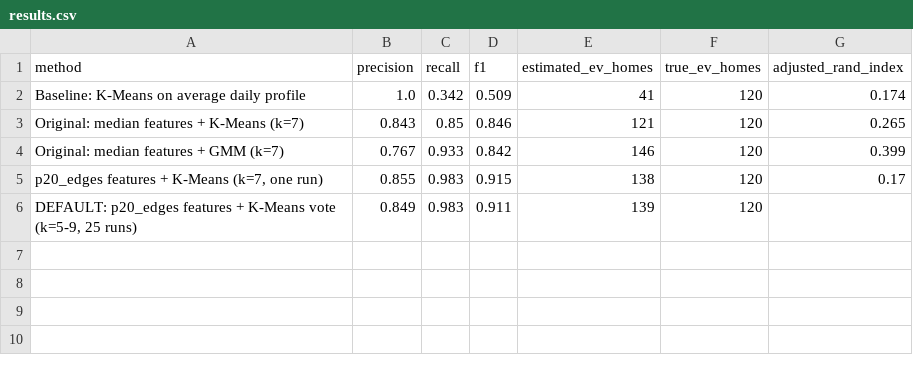
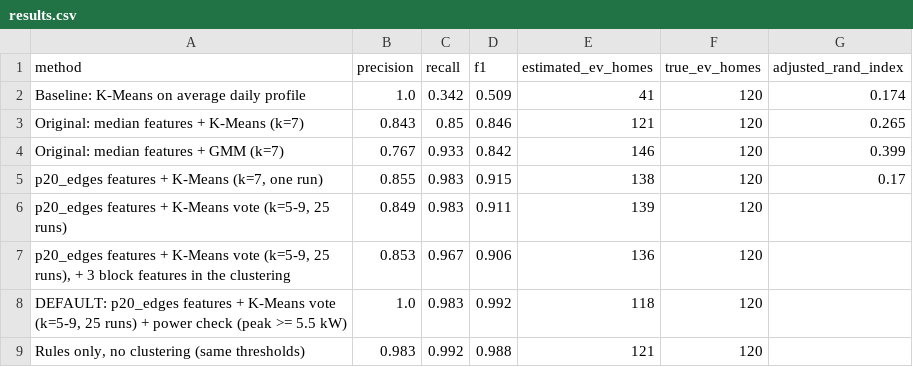
Before and after one commit to zekiyerdem/ev-charging-detection, a CSV file: reports/results.csv, drawn as a sheet.

```diff
--- a/reports/results.csv
+++ b/reports/results.csv
@@ -5,2 +5,5 @@ Original: median features + GMM (k=7),0.767,0.933,0.842,146,120,0.399
 "p20_edges features + K-Means (k=7, one run)",0.855,0.983,0.915,138,120,0.17
-"DEFAULT: p20_edges features + K-Means vote (k=5-9, 25 runs)",0.849,0.983,0.911,139,120,
+"p20_edges features + K-Means vote (k=5-9, 25 runs)",0.849,0.983,0.911,139,120,
+"p20_edges features + K-Means vote (k=5-9, 25 runs), + 3 block features in the clustering",0.853,0.967,0.906,136,120,
+"DEFAULT: p20_edges features + K-Means vote (k=5-9, 25 runs) + power check (peak >= 5.5 kW)",1.0,0.983,0.992,118,120,
+"Rules only, no clustering (same thresholds)",0.983,0.992,0.988,121,120,
```
Also changed, not shown: reports/home_predictions.csv, reports/results_by_home_type.csv, 23 other files.
